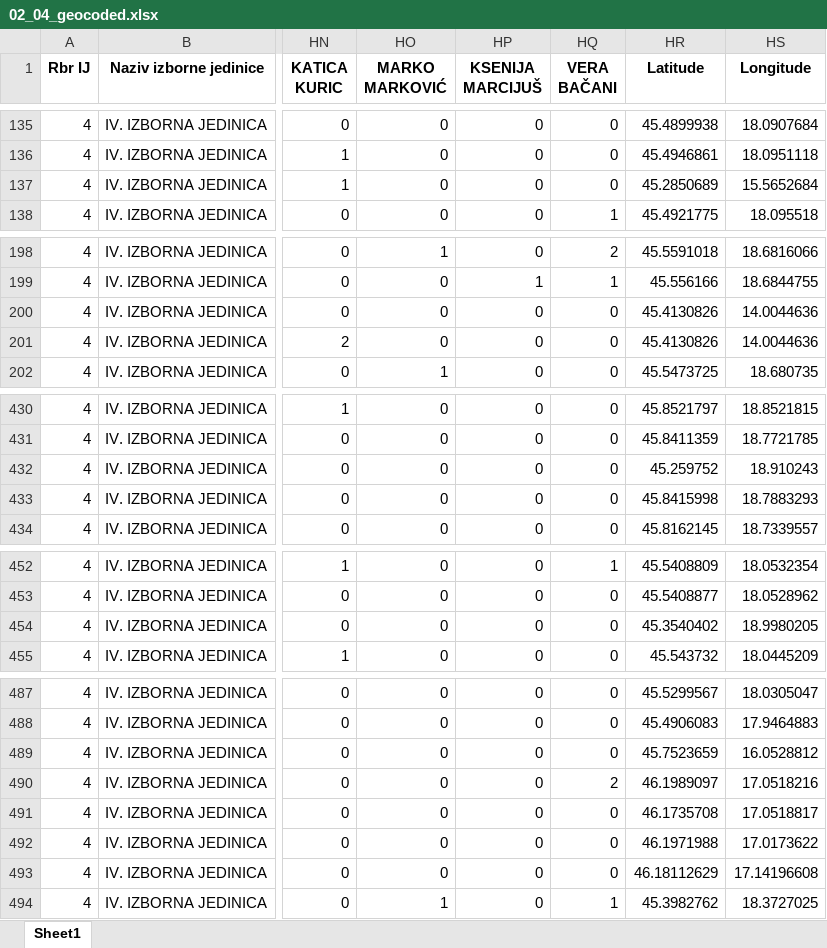
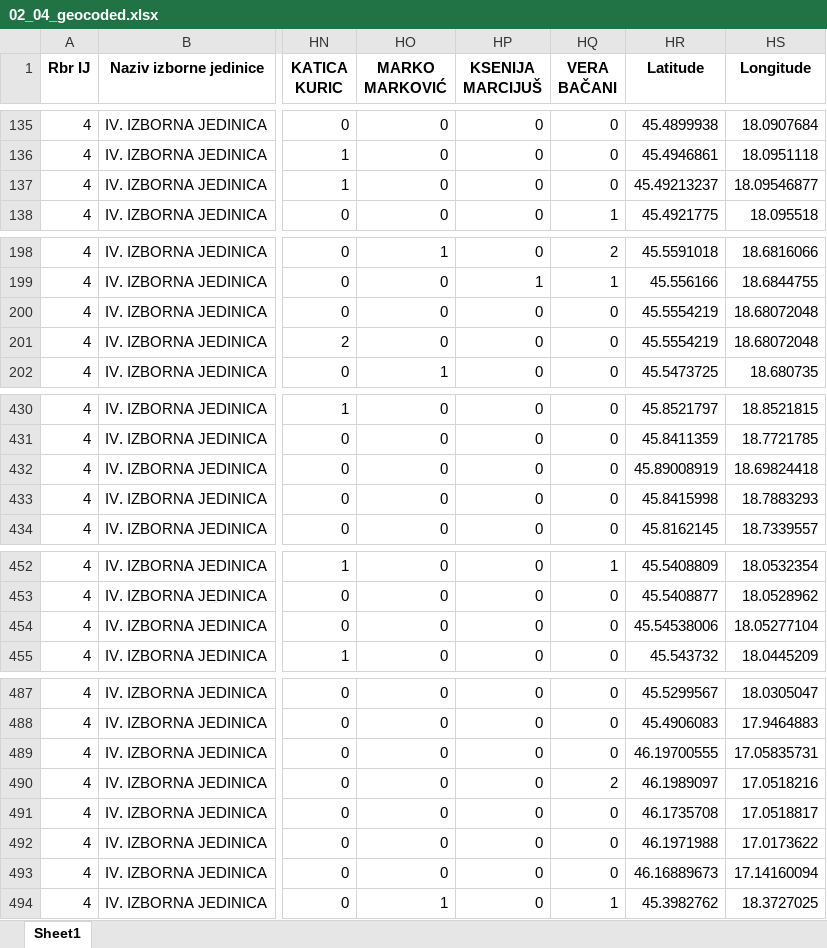
Before and after one commit to AXork99/ProjektR_2024-2025, an Excel workbook: Mislav/geocoded/02_04_geocoded.xlsx, sheet Sheet1, drawn as a sheet; only a part is shown, gaps mark what is left out; values as stored, in another font and other column widths than the file's, no borders; the diff covers the shown part only; the diff names each change by its address in the sheet, - before the commit and + after, or states it on an @@ line.

```diff
--- a/Mislav/geocoded/02_04_geocoded.xlsx (sheet Sheet1)
+++ b/Mislav/geocoded/02_04_geocoded.xlsx (sheet Sheet1)
-HR137 (Latitude): 45.2850689
+HR137 (Latitude): 45.49213237
-HS137 (Longitude): 15.5652684
+HS137 (Longitude): 18.09546877
-HR200:HR201 (Latitude): 45.4130826
+HR200:HR201 (Latitude): 45.5554219
-HS200:HS201 (Longitude): 14.0044636
+HS200:HS201 (Longitude): 18.68072048
-HR432 (Latitude): 45.259752
+HR432 (Latitude): 45.89008919
-HS432 (Longitude): 18.910243
+HS432 (Longitude): 18.69824418
-HR454 (Latitude): 45.3540402
+HR454 (Latitude): 45.54538006
-HS454 (Longitude): 18.9980205
+HS454 (Longitude): 18.05277104
-HR489 (Latitude): 45.7523659
+HR489 (Latitude): 46.19700555
-HS489 (Longitude): 16.0528812
+HS489 (Longitude): 17.05835731
-HR493 (Latitude): 46.18112629
+HR493 (Latitude): 46.16889673
-HS493 (Longitude): 17.14196608
+HS493 (Longitude): 17.14160094
```
Also changed, not shown: 2 edited cells elsewhere in this sheet, Mislav/geocoded/02_01_geocoded.xlsx, Mislav/geocoded/02_02_geocoded.xlsx, 8 other files.
